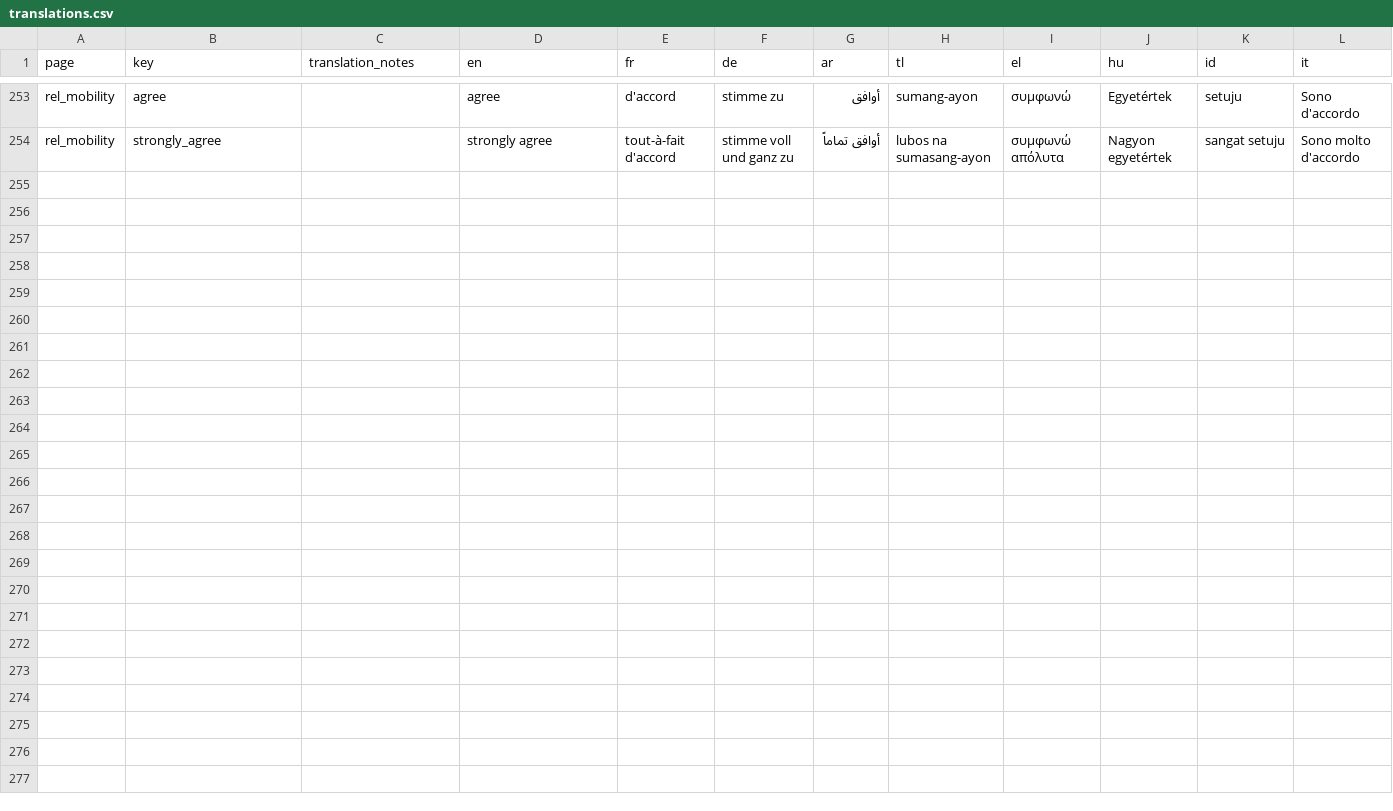
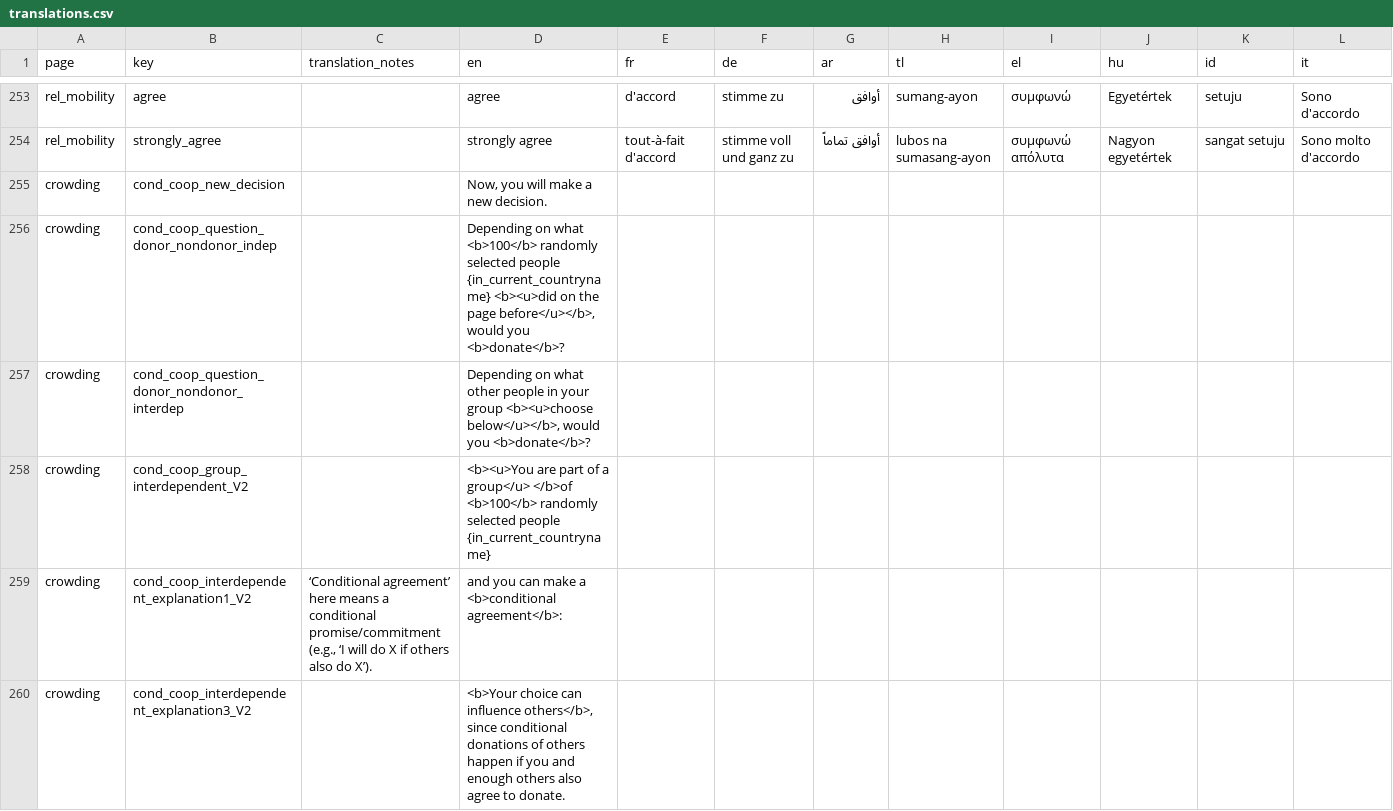
Before and after one commit to Charlotte-exp/TPP_game, a CSV file: _static/global/translations.csv, drawn as a sheet; only a part is shown, gaps mark what is left out; rows hold the shown columns only; the diff names each change by its address in the sheet, - before the commit and + after, or states it on an @@ line.

Commit message:
remove dependence on previous decision and would you change your choice

```diff
--- a/_static/global/translations.csv
+++ b/_static/global/translations.csv
+row 255: crowding | cond_coop_new_decision |  | Now, you will make a new decision.
+row 256: crowding | cond_coop_question_donor_nondonor_indep |  | Depending on what <b>100</b> randomly selected people {in_current_countryname} <b><u>did on the page before</u></b>, would you <b>donate</b>?
+row 257: crowding | cond_coop_question_donor_nondonor_interdep |  | Depending on what other people in your group <b><u>choose below</u></b>, would you <b>donate</b>?
+row 258: crowding | cond_coop_group_interdependent_V2 |  | <b><u>You are part of a group</u> </b>of <b>100</b> randomly selected people {in_current_countryname}
+row 259: crowding | cond_coop_interdependent_explanation1_V2 | ‘Conditional agreement’ here means a conditional promise/commitment (e.g., ‘I will do X if others also do X’). | and you can make a <b>conditional agreement</b>:
+row 260: crowding | cond_coop_interdependent_explanation3_V2 |  | <b>Your choice can influence others</b>, since conditional donations of others happen if you and enough others also agree to donate.
```
Also changed, not shown: 3 other files.
